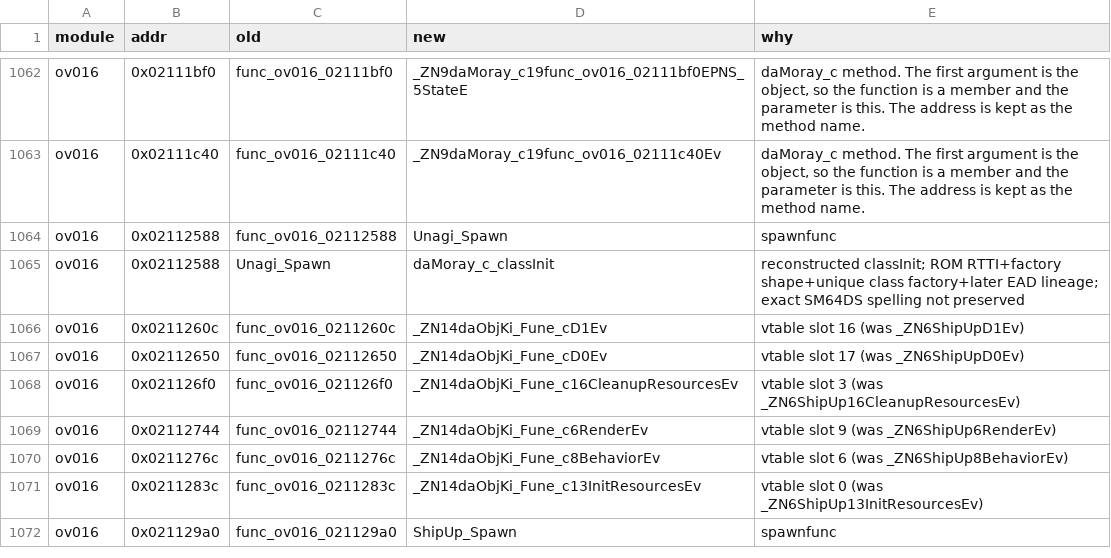
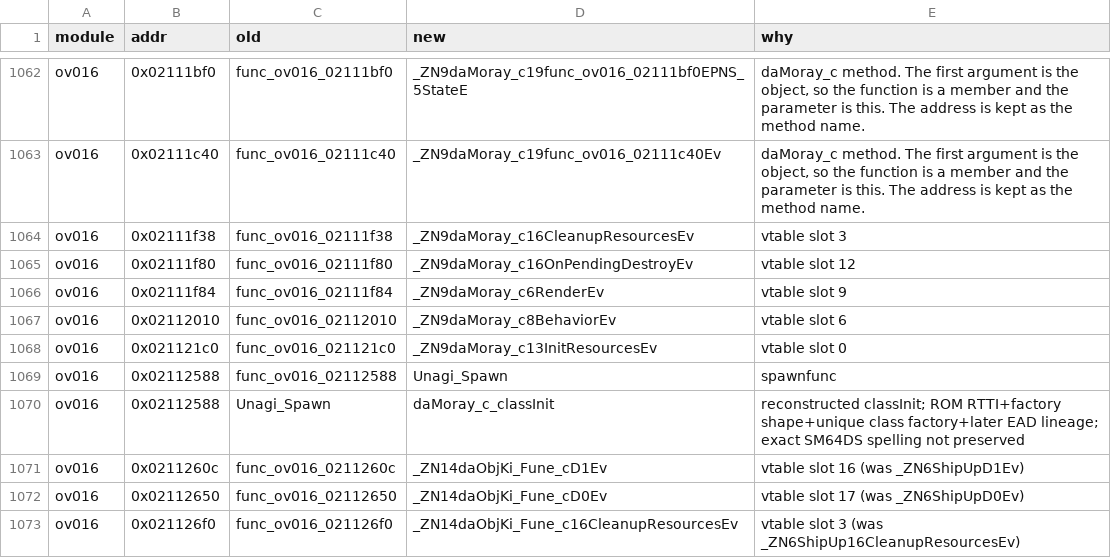
Before and after one commit to Alberto12345678999/sm64ds-decomp, a TSV file: symbols/actor_renames.tsv, drawn as a sheet; only a part is shown, gaps mark what is left out; the shorter side is filled out with more unchanged rows; the diff names each change by its address in the sheet, - before the commit and + after, or states it on an @@ line.

```diff
--- a/symbols/actor_renames.tsv
+++ b/symbols/actor_renames.tsv
+row 1064: ov016 | 0x02111f38 | func_ov016_02111f38 | _ZN9daMoray_c16CleanupResourcesEv | vtable slot 3
+row 1065: ov016 | 0x02111f80 | func_ov016_02111f80 | _ZN9daMoray_c16OnPendingDestroyEv | vtable slot 12
+row 1066: ov016 | 0x02111f84 | func_ov016_02111f84 | _ZN9daMoray_c6RenderEv | vtable slot 9
+row 1067: ov016 | 0x02112010 | func_ov016_02112010 | _ZN9daMoray_c8BehaviorEv | vtable slot 6
+row 1068: ov016 | 0x021121c0 | func_ov016_021121c0 | _ZN9daMoray_c13InitResourcesEv | vtable slot 0
```
